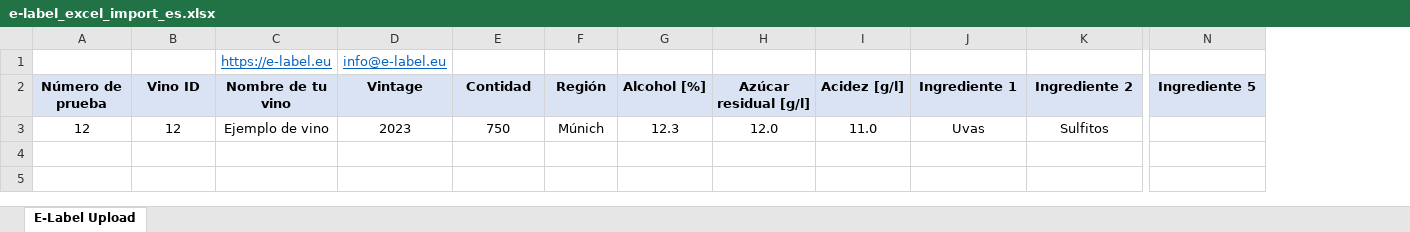
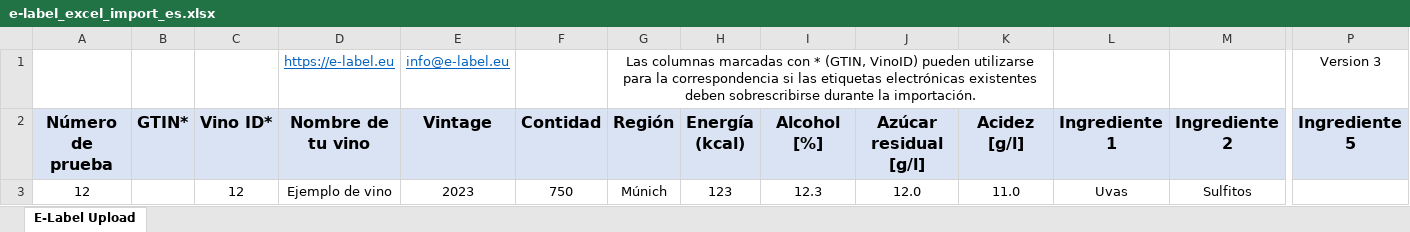
Before and after one commit to imero-de/e-label.eu, an Excel workbook: bulk-upload-templates/es/e-label_excel_import_es.xlsx, sheet E-Label Upload, drawn as a sheet; only a part is shown, gaps mark what is left out; values as stored, in another font and other column widths than the file's, no borders; charts and pictures not drawn; addresses are those after the commit; the diff covers the shown part only; the diff names each change by its address in the sheet, - before the commit and + after, or states it on an @@ line.

```diff
--- a/bulk-upload-templates/es/e-label_excel_import_es.xlsx (sheet E-Label Upload)
+++ b/bulk-upload-templates/es/e-label_excel_import_es.xlsx (sheet E-Label Upload)
+column B (GTIN*), empty
+column H (Energía (kcal)), row 3: 123
-G1 (Región): (empty)
+G1 (Región): Las columnas marcadas con * (GTIN, VinoID) pueden utilizarse para la correspondencia si las etiquetas electrónicas existentes deben sobrescribirse durante la importación.
+G1:K1 merged
-P1 (Ingrediente 5): (empty)
+P1 (Ingrediente 5): Version 3
@@ A2 text size: larger @@
-C2: Vino ID
+C2: Vino ID*
@@ C2:G2 text size: larger @@
@@ I2:P2 text size: larger @@
```
Also changed, not shown: cell formats elsewhere in this sheet, charts or pictures, bulk-upload-templates/en/e-label_excel_import_en.xlsx, bulk-upload-templates/fr/e-label_excel_import_fr.xlsx, 5 other files.
